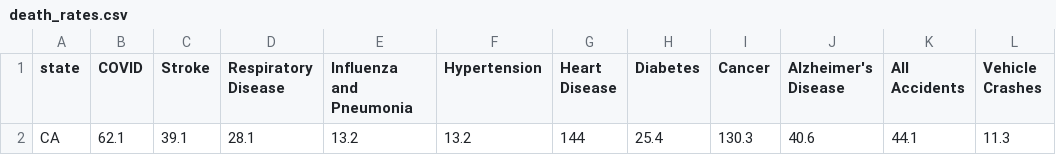
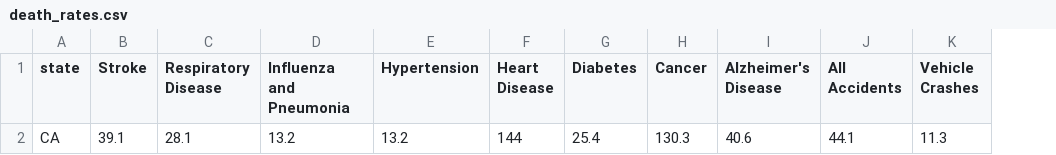
Before and after one commit to abcotvdata/safetytracker_sanfrancisco, a CSV file: data/source/health/death_rates.csv, drawn as a sheet; only a part is shown; the diff names each change by its address in the sheet, - before the commit and + after, or states it on an @@ line.

Commit message:
death rates update

```diff
--- a/data/source/health/death_rates.csv
+++ b/data/source/health/death_rates.csv
-column B (COVID), row 2: 62.1
```
